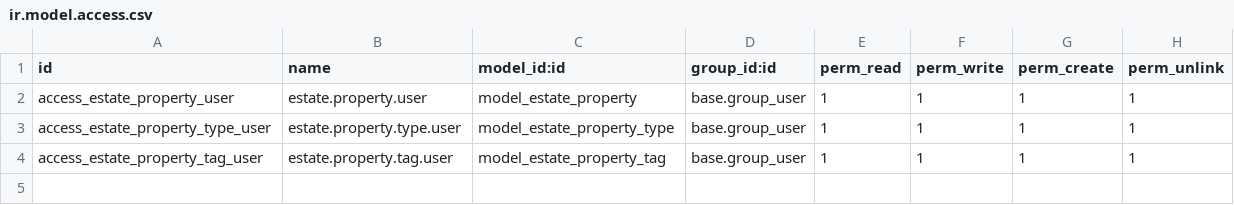
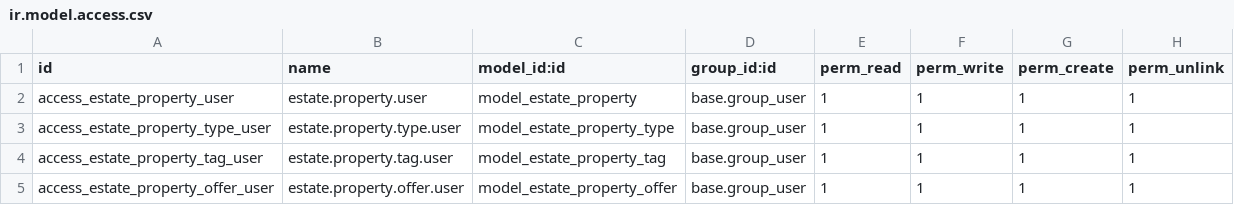
Before and after one commit to EnmanuelFerrer/framework_101, a CSV file: addons/estate/security/ir.model.access.csv, drawn as a sheet.

Commit message:
feat(estate): add estate.property.offer model with offers in form view

```diff
--- a/addons/estate/security/ir.model.access.csv
+++ b/addons/estate/security/ir.model.access.csv
@@ -4 +4,2 @@ access_estate_property_type_user,estate.property.type.user,model_estate_property
 access_estate_property_tag_user,estate.property.tag.user,model_estate_property_tag,base.group_user,1,1,1,1
+access_estate_property_offer_user,estate.property.offer.user,model_estate_property_offer,base.group_user,1,1,1,1
```
Also changed, not shown: 4 other files.
